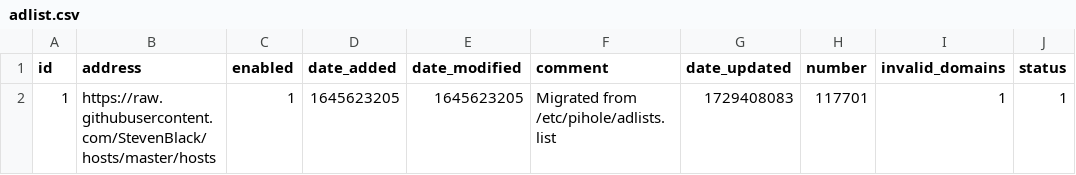
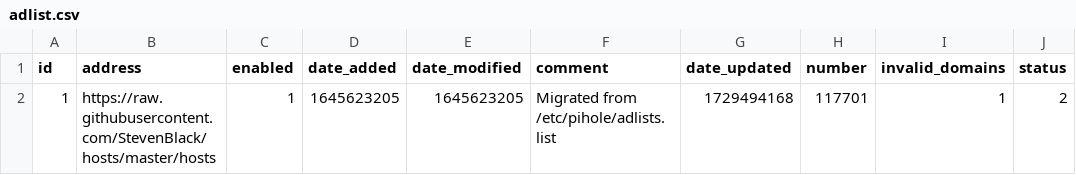
Before and after one commit to federicoalvarez-github/my-pihole-lists, a CSV file: adlist.csv, drawn as a sheet.

Commit message:
Updated October 22, 2024  1:00AM

```diff
--- a/adlist.csv
+++ b/adlist.csv
@@ -1,2 +1,2 @@
 id,address,enabled,date_added,date_modified,comment,date_updated,number,invalid_domains,status
-1,https://raw.githubusercontent.com/StevenBlack/hosts/master/hosts,1,1645623205,1645623205,"Migrated from /etc/pihole/adlists.list",1729408083,117701,1,1
+1,https://raw.githubusercontent.com/StevenBlack/hosts/master/hosts,1,1645623205,1645623205,"Migrated from /etc/pihole/adlists.list",1729494168,117701,1,2
```
